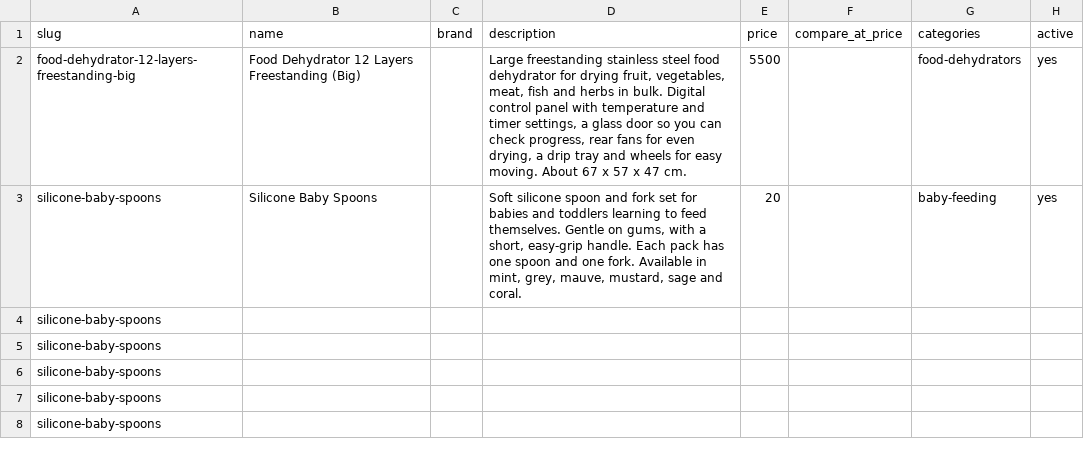
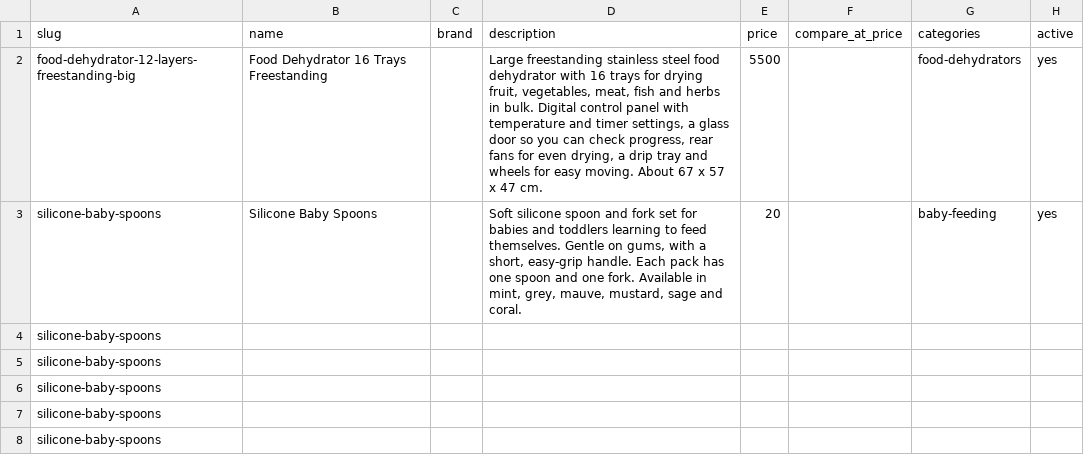
Before and after one commit to tlip-ventures/tlip-ventures, a CSV file: imports/2026-10-28-dehydrator-and-baby-spoons/products.csv, drawn as a sheet; only a part is shown; the diff names each change by its address in the sheet, - before the commit and + after, or states it on an @@ line.

```diff
--- a/imports/2026-10-28-dehydrator-and-baby-spoons/products.csv
+++ b/imports/2026-10-28-dehydrator-and-baby-spoons/products.csv
-B2 (name): Food Dehydrator 12 Layers Freestanding (Big)
+B2 (name): Food Dehydrator 16 Trays Freestanding
-D2 (description): …food dehydrator for drying…
+D2 (description): …food dehydrator with 16 trays for drying…
```
Also changed, not shown: 4 other files.
